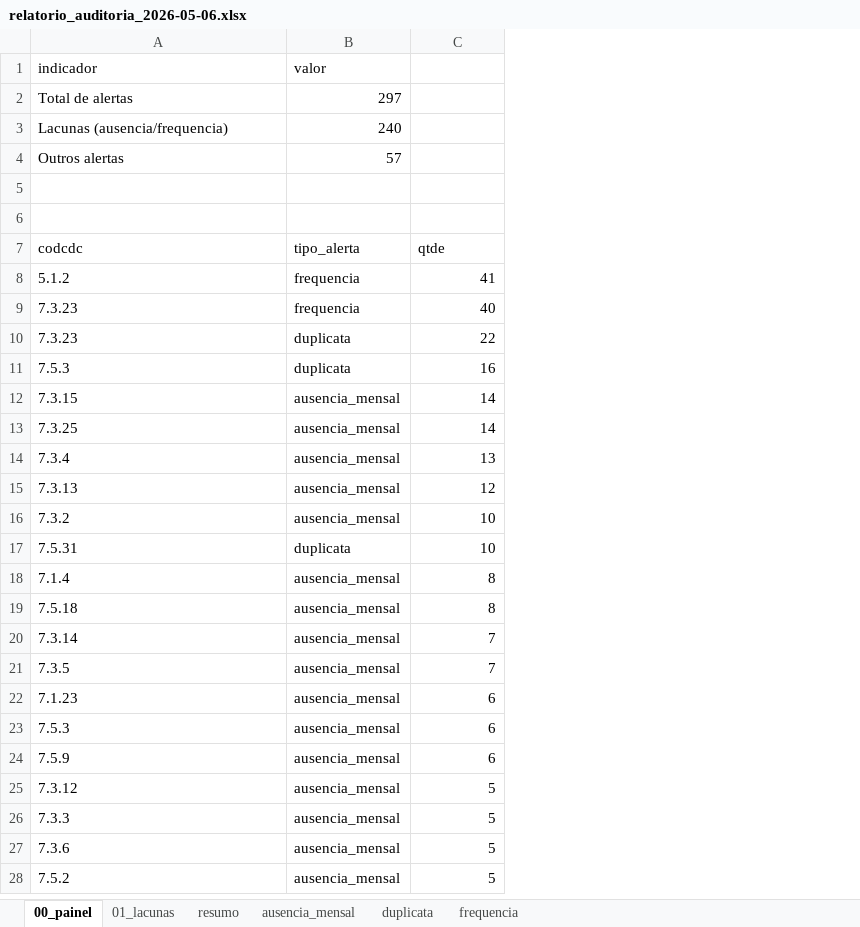
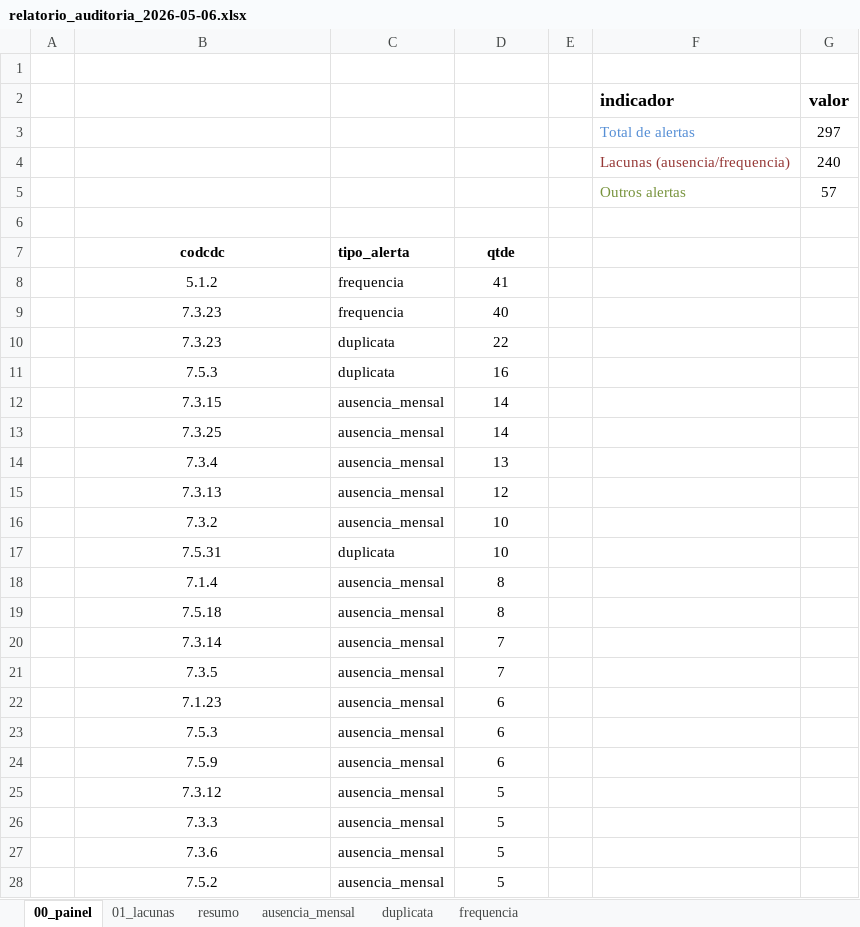
Before and after one commit to JulioOli/Cofre_Obsidian, an Excel workbook: 02-Referencias/relatorio_auditoria_2026-05-06.xlsx, sheet 00_painel, drawn as a sheet; only a part is shown; values as stored, in another font and other column widths than the file's, no borders; addresses are those after the commit; the diff covers the shown part only; the diff names each change by its address in the sheet, - before the commit and + after, or states it on an @@ line.

```diff
--- a/02-Referencias/relatorio_auditoria_2026-05-06.xlsx (sheet 00_painel)
+++ b/02-Referencias/relatorio_auditoria_2026-05-06.xlsx (sheet 00_painel)
+column A, empty
+column E, empty
+column F (indicador), rows 3-5: Total de alertas | Lacunas (ausencia/frequencia) | Outros alertas
+column G (valor), rows 3-5: 297 | 240 | 57
-row 1: indicador | valor
+row 1: (empty)
-B2: Total de alertas
+B2: (empty)
-C2: 297
+C2: (empty)
-B3: Lacunas (ausencia/frequencia)
+B3: (empty)
-C3: 240
+C3: (empty)
-B4: Outros alertas
+B4: (empty)
-C4: 57
+C4: (empty)
-row 5: (empty)
+row 5:  |  |  |  |  | Outros alertas | 57
-B7:B28 alignment: left
+B7:B28 alignment: center
-B7:D7 bold: off
+B7:D7 bold: on
-D7 alignment: left
+D7 alignment: center
-D8:D28 alignment: right
+D8:D28 alignment: center
```
Also changed, not shown: cell formats elsewhere in this sheet, sheet 01_lacunas, sheet ausencia_mensal, sheet duplicata, sheet frequencia, sheet resumo, 4 other files.
